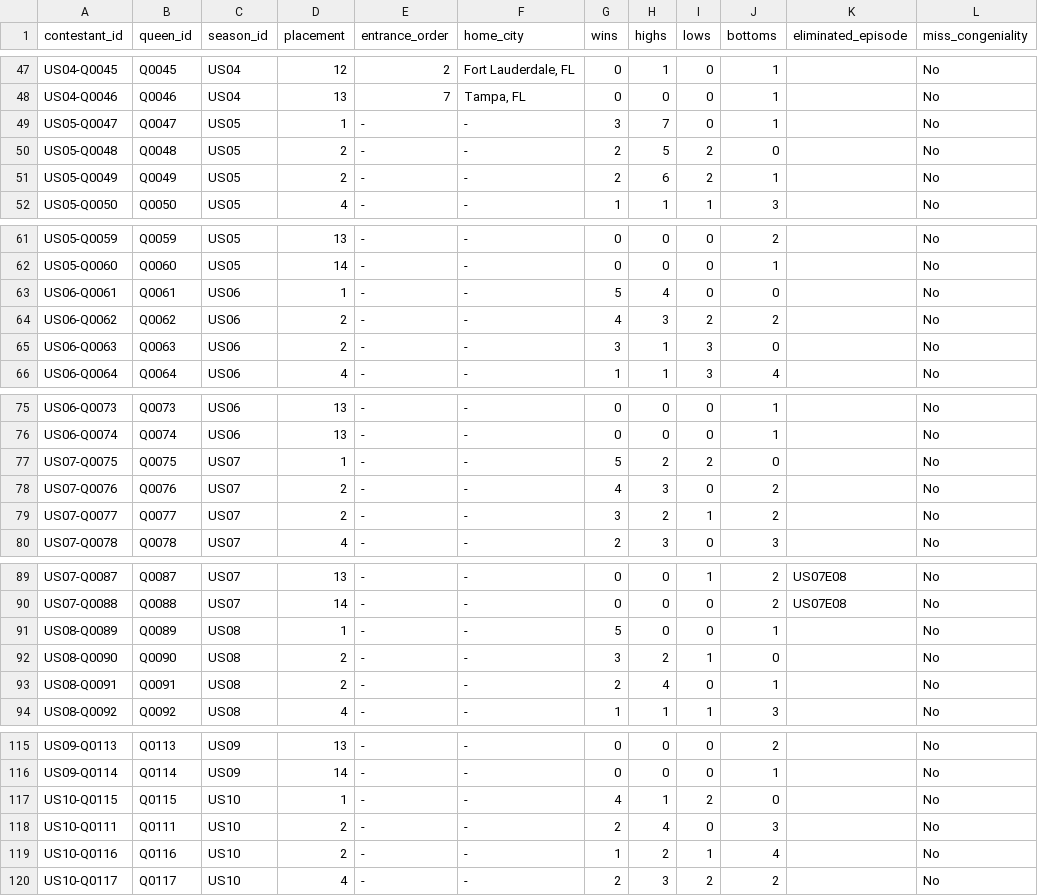
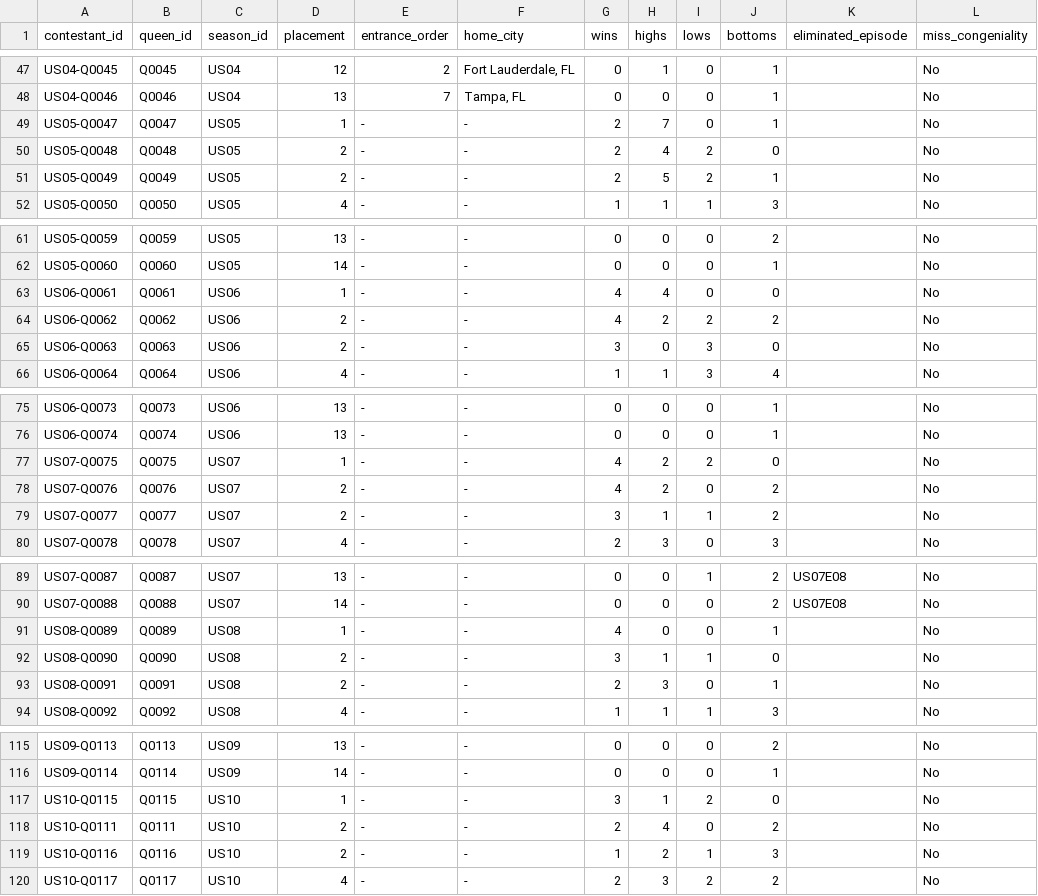
Before and after one commit to anotterbryan/werkroom, a CSV file: data/contestants.csv, drawn as a sheet; only a part is shown, gaps mark what is left out; the diff covers the shown part only.

Commit message:
#6 (part 1): recode finale crownings to WINNER/RUNNER-UP
Every season's crowning was coded as a challenge WIN (inflating win
counts; e.g. Symone showed 6). Recode each season winner's final-episode
status to WINNER and runners-up to RUNNER-UP — matching the S1-S4
convention — and recompute contestants wins/highs/lows/bottoms from the
updated progression (24 status changes, S5-S13; S1-S4 & S14-S18 already
correct). Symone now 5 wins. validate 31/31.

Still flagged for a decision (not changed): premiere / LaLaPaRuZa
lip-sync 'wins' (e.g. Symone S13E01) — see WIN_FLAGS.md.

```diff
--- a/data/contestants.csv
+++ b/data/contestants.csv
@@ -48,5 +48,5 @@ US04-Q0045,Q0045,US04,12,2,"Fort Lauderdale, FL",0,1,0,1,,No
 US04-Q0046,Q0046,US04,13,7,"Tampa, FL",0,0,0,1,,No
-US05-Q0047,Q0047,US05,1,-,-,3,7,0,1,,No
-US05-Q0048,Q0048,US05,2,-,-,2,5,2,0,,No
-US05-Q0049,Q0049,US05,2,-,-,2,6,2,1,,No
+US05-Q0047,Q0047,US05,1,-,-,2,7,0,1,,No
+US05-Q0048,Q0048,US05,2,-,-,2,4,2,0,,No
+US05-Q0049,Q0049,US05,2,-,-,2,5,2,1,,No
 US05-Q0050,Q0050,US05,4,-,-,1,1,1,3,,No
@@ -62,5 +62,5 @@ US05-Q0059,Q0059,US05,13,-,-,0,0,0,2,,No
 US05-Q0060,Q0060,US05,14,-,-,0,0,0,1,,No
-US06-Q0061,Q0061,US06,1,-,-,5,4,0,0,,No
-US06-Q0062,Q0062,US06,2,-,-,4,3,2,2,,No
-US06-Q0063,Q0063,US06,2,-,-,3,1,3,0,,No
+US06-Q0061,Q0061,US06,1,-,-,4,4,0,0,,No
+US06-Q0062,Q0062,US06,2,-,-,4,2,2,2,,No
+US06-Q0063,Q0063,US06,2,-,-,3,0,3,0,,No
 US06-Q0064,Q0064,US06,4,-,-,1,1,3,4,,No
@@ -76,5 +76,5 @@ US06-Q0073,Q0073,US06,13,-,-,0,0,0,1,,No
 US06-Q0074,Q0074,US06,13,-,-,0,0,0,1,,No
-US07-Q0075,Q0075,US07,1,-,-,5,2,2,0,,No
-US07-Q0076,Q0076,US07,2,-,-,4,3,0,2,,No
-US07-Q0077,Q0077,US07,2,-,-,3,2,1,2,,No
+US07-Q0075,Q0075,US07,1,-,-,4,2,2,0,,No
+US07-Q0076,Q0076,US07,2,-,-,4,2,0,2,,No
+US07-Q0077,Q0077,US07,2,-,-,3,1,1,2,,No
 US07-Q0078,Q0078,US07,4,-,-,2,3,0,3,,No
@@ -90,5 +90,5 @@ US07-Q0087,Q0087,US07,13,-,-,0,0,1,2,US07E08,No
 US07-Q0088,Q0088,US07,14,-,-,0,0,0,2,US07E08,No
-US08-Q0089,Q0089,US08,1,-,-,5,0,0,1,,No
-US08-Q0090,Q0090,US08,2,-,-,3,2,1,0,,No
-US08-Q0091,Q0091,US08,2,-,-,2,4,0,1,,No
+US08-Q0089,Q0089,US08,1,-,-,4,0,0,1,,No
+US08-Q0090,Q0090,US08,2,-,-,3,1,1,0,,No
+US08-Q0091,Q0091,US08,2,-,-,2,3,0,1,,No
 US08-Q0092,Q0092,US08,4,-,-,1,1,1,3,,No
@@ -116,5 +116,5 @@ US09-Q0113,Q0113,US09,13,-,-,0,0,0,2,,No
 US09-Q0114,Q0114,US09,14,-,-,0,0,0,1,,No
-US10-Q0115,Q0115,US10,1,-,-,4,1,2,0,,No
-US10-Q0111,Q0111,US10,2,-,-,2,4,0,3,,No
-US10-Q0116,Q0116,US10,2,-,-,1,2,1,4,,No
+US10-Q0115,Q0115,US10,1,-,-,3,1,2,0,,No
+US10-Q0111,Q0111,US10,2,-,-,2,4,0,2,,No
+US10-Q0116,Q0116,US10,2,-,-,1,2,1,3,,No
 US10-Q0117,Q0117,US10,4,-,-,2,3,2,2,,No
```
Also changed, not shown: 9 edited cells elsewhere in this file, data/progression.csv, 1 other file.
